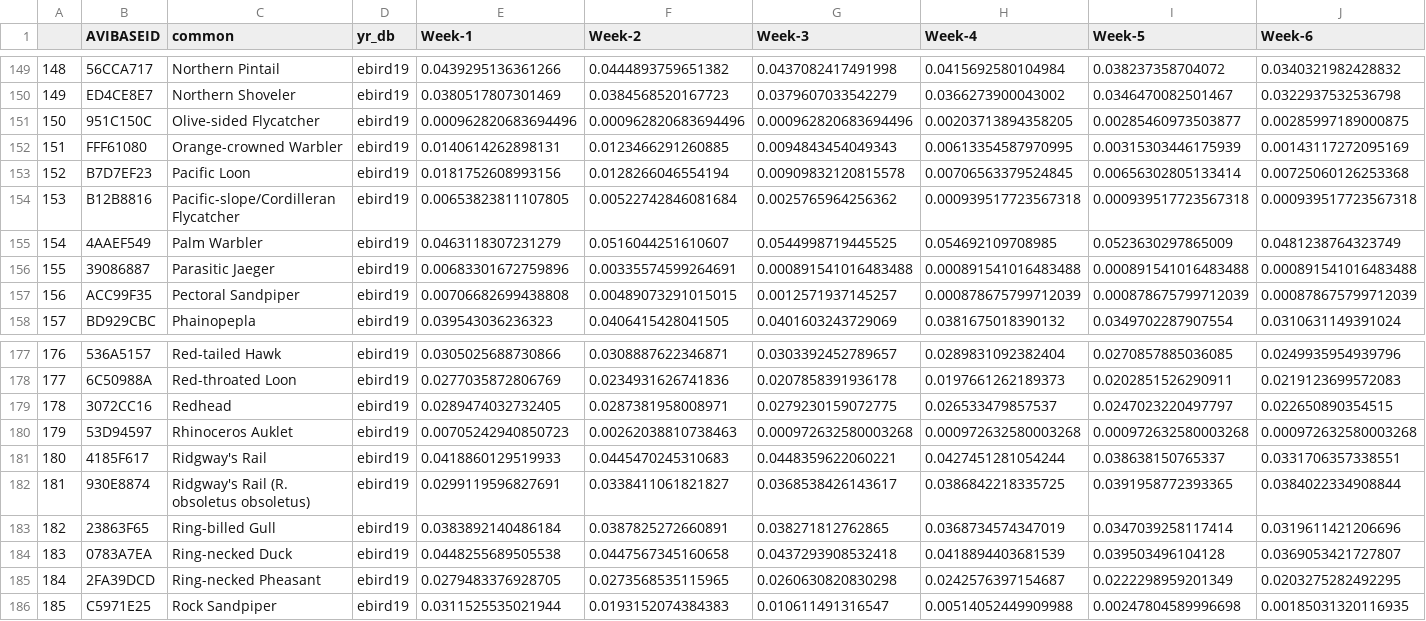
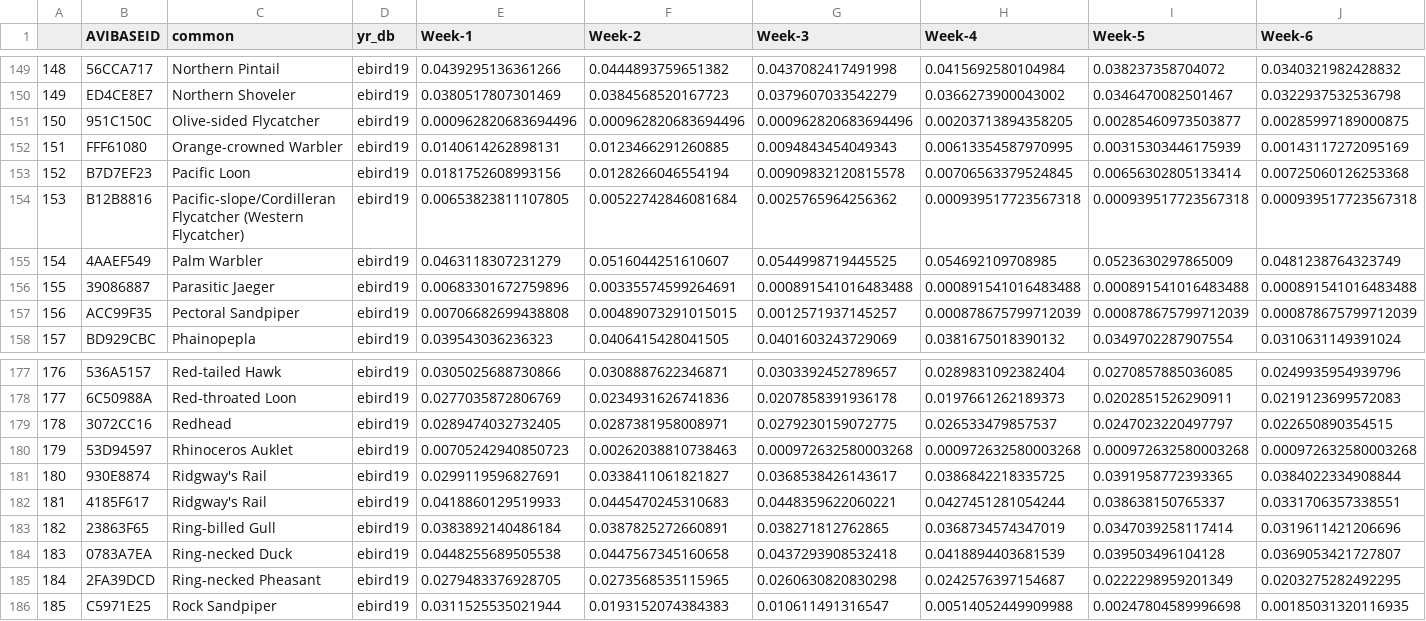
Before and after one commit to codycarroll/birds_dash, a CSV file: data/ebird19rel_fsmoothed_withWk53.csv, drawn as a sheet; only a part is shown, gaps mark what is left out; removed rows and columns are numbered as before the commit, all else as after; rows hold the shown columns only; the diff names each change by its address in the sheet, - before the commit and + after, or states it on an @@ line.

```diff
--- a/data/ebird19rel_fsmoothed_withWk53.csv
+++ b/data/ebird19rel_fsmoothed_withWk53.csv
-C154 (common): Pacific-slope/Cordilleran Flycatcher
+C154 (common): Pacific-slope/Cordilleran Flycatcher (Western Flycatcher)
+row 181: 180 | 930E8874 | Ridgway's Rail | ebird19 | 0.0299119596827691 | 0.0338411061821827 | 0.0368538426143617 | 0.0386842218335725 | 0.0391958772393365 | 0.0384022334908844
-A182: 180
+A182: 181
-row 182: 181 | 930E8874 | Ridgway's Rail (R. obsoletus obsoletus) | ebird19 | 0.0299119596827691 | 0.0338411061821827 | 0.0368538426143617 | 0.0386842218335725 | 0.0391958772393365 | 0.0384022334908844
```
Also changed, not shown: data/ebird22rel_fsmoothed_withWk53.csv, data/inat19rel_fsmoothed_withWk53.csv, 6 other files.
